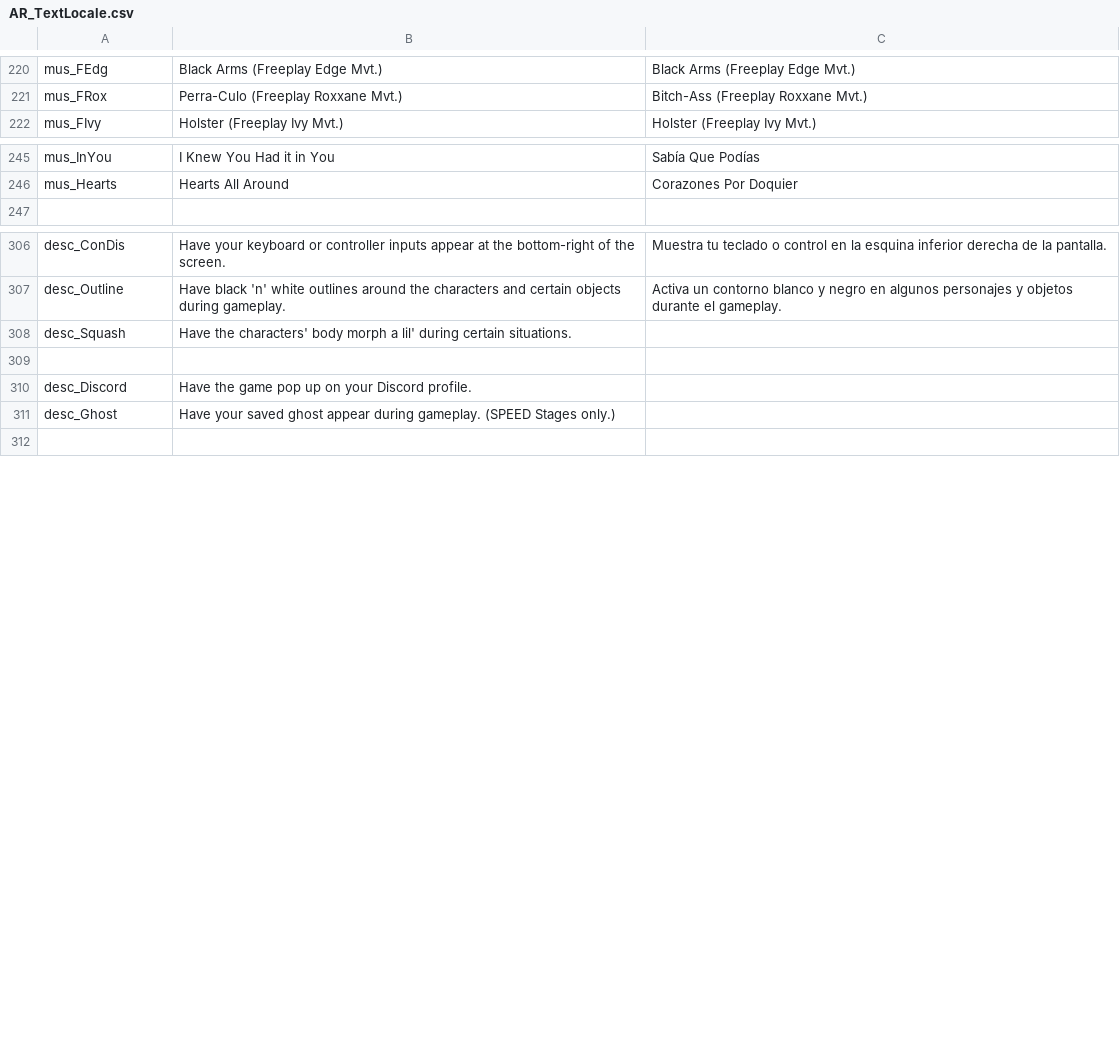
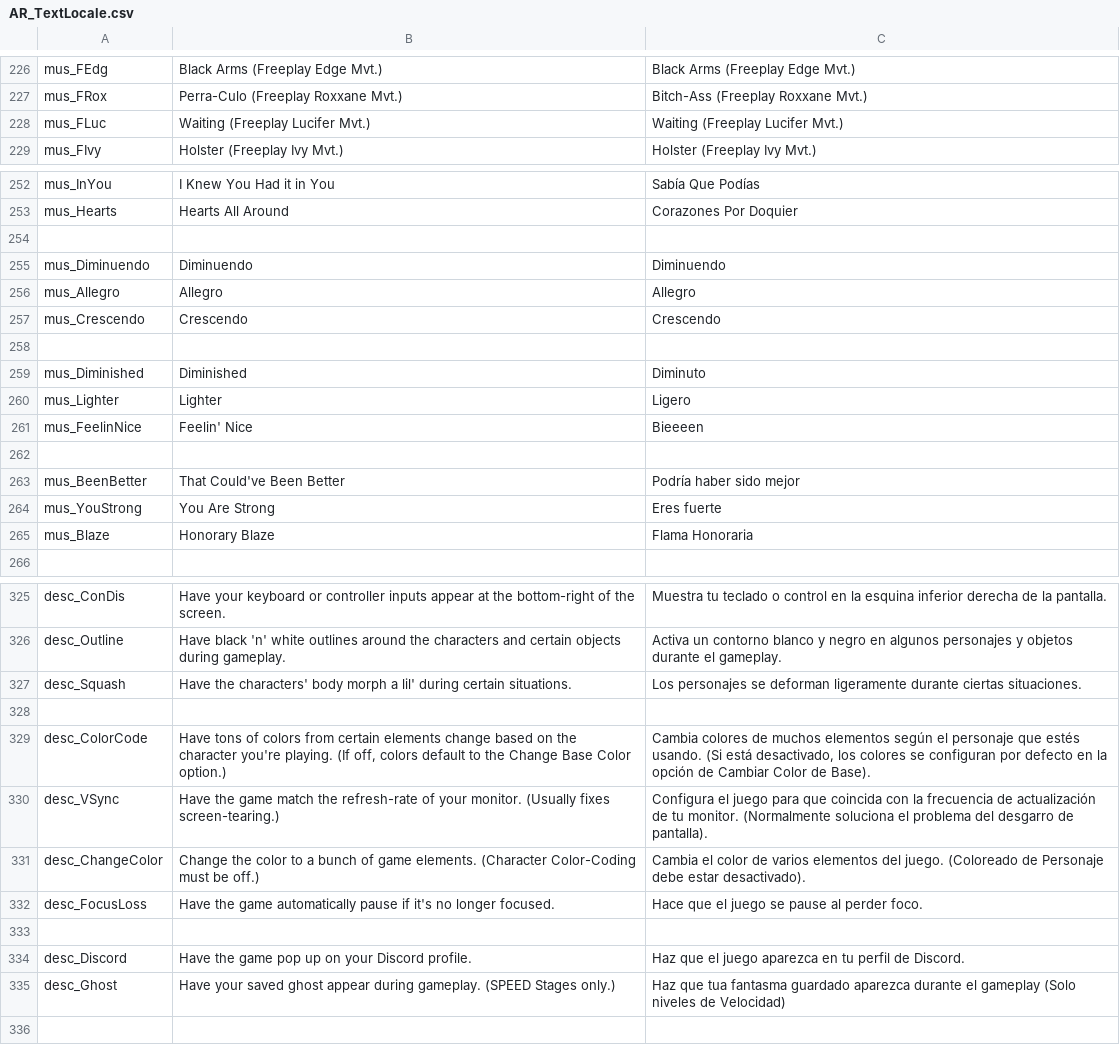
Before and after one commit to KappaNerdd/ADRENALINE-RUSH, a CSV file: datafiles/AR_TextLocale.csv, drawn as a sheet; only a part is shown, gaps mark what is left out; the diff covers the shown part only.

Commit message:
Bunch of Lucifer Stuff + Rush Renders Upgrade

```diff
--- a/datafiles/AR_TextLocale.csv
+++ b/datafiles/AR_TextLocale.csv
@@ -221,2 +227,3 @@ mus_FEdg,Black Arms (Freeplay Edge Mvt.),Black Arms (Freeplay Edge Mvt.)
 mus_FRox,Perra-Culo (Freeplay Roxxane Mvt.),Bitch-Ass (Freeplay Roxxane Mvt.)
+mus_FLuc,Waiting (Freeplay Lucifer Mvt.),Waiting (Freeplay Lucifer Mvt.)
 mus_FIvy,Holster (Freeplay Ivy Mvt.),Holster (Freeplay Ivy Mvt.)
@@ -246,2 +253,14 @@ mus_InYou,I Knew You Had it in You,Sabía Que Podías
 mus_Hearts,Hearts All Around,Corazones Por Doquier
+,,
+mus_Diminuendo,Diminuendo,Diminuendo
+mus_Allegro,Allegro,Allegro
+mus_Crescendo,Crescendo,Crescendo
+,,
+mus_Diminished,Diminished,Diminuto
+mus_Lighter,Lighter,Ligero
+mus_FeelinNice,Feelin' Nice,Bieeeen
+,,
+mus_BeenBetter,That Could've Been Better,Podría haber sido mejor
+mus_YouStrong,You Are Strong,Eres fuerte
+mus_Blaze,Honorary Blaze,Flama Honoraria
 ,,
@@ -307,6 +326,11 @@ desc_ConDis,Have your keyboard or controller inputs appear at the bottom-right o
 desc_Outline,Have black 'n' white outlines around the characters and certain objects during gameplay.,Activa un contorno blanco y negro en algunos personajes y objetos durante el gameplay.
-desc_Squash,Have the characters' body morph a lil' during certain situations.,
+desc_Squash,Have the characters' body morph a lil' during certain situations.,Los personajes se deforman ligeramente durante ciertas situaciones.
 ,,
-desc_Discord,Have the game pop up on your Discord profile.,
-desc_Ghost,Have your saved ghost appear during gameplay. (SPEED Stages only.),
+desc_ColorCode,"Have tons of colors from certain elements change based on the character you're playing. (If off, colors default to the Change Base Color option.)","Cambia colores de muchos elementos según el personaje que estés usando. (Si está desactivado, los colores se configuran por defecto en la opción de Cambiar Color de Base)."
+desc_VSync,Have the game match the refresh-rate of your monitor. (Usually fixes screen-tearing.),Configura el juego para que coincida con la frecuencia de actualización de tu monitor. (Normalmente soluciona el problema del desgarro de pantalla).
+desc_ChangeColor,Change the color to a bunch of game elements. (Character Color-Coding must be off.),Cambia el color de varios elementos del juego. (Coloreado de Personaje debe estar desactivado).
+desc_FocusLoss,Have the game automatically pause if it's no longer focused.,Hace que el juego se pause al perder foco.
+,,
+desc_Discord,Have the game pop up on your Discord profile.,Haz que el juego aparezca en tu perfil de Discord.
+desc_Ghost,Have your saved ghost appear during gameplay. (SPEED Stages only.),Haz que tua fantasma guardado aparezca durante el gameplay (Solo niveles de Velocidad)
 , ,
```
Also changed, not shown: 25 added rows and 9 edited cells elsewhere in this file, 29 other files.
